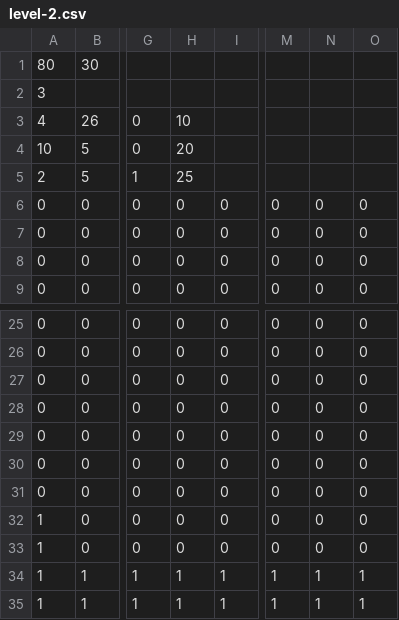
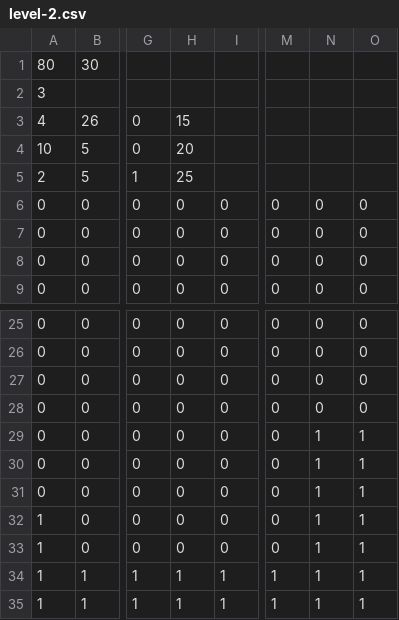
Before and after one commit to Alvyre/ThatCreeperWasNotAlone, a CSV file: levels/level-2.csv, drawn as a sheet; only a part is shown, gaps mark what is left out; the diff names each change by its address in the sheet, - before the commit and + after, or states it on an @@ line.

```diff
--- a/levels/level-2.csv
+++ b/levels/level-2.csv
-H3: 10
+H3: 15
-N29:N33: 0
+N29:N33: 1
-O29:O33: 0
+O29:O33: 1
```
Also changed, not shown: 1 other file.
